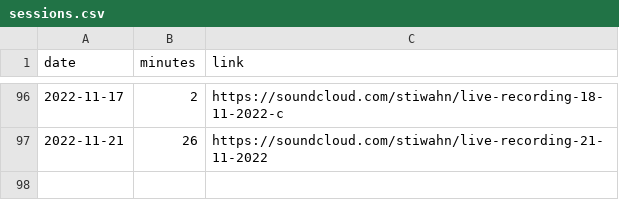
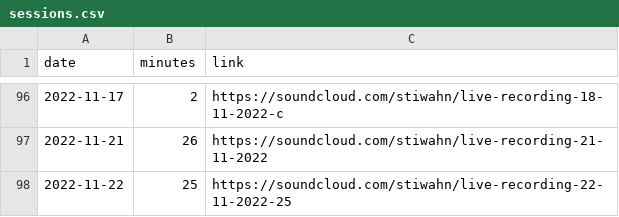
Before and after one commit to bummbummgarage/bummbummgarage.github.io, a CSV file: _data/sessions.csv, drawn as a sheet; only a part is shown, gaps mark what is left out; the diff names each change by its address in the sheet, - before the commit and + after, or states it on an @@ line.

Commit message:
Update sessions.csv

```diff
--- a/_data/sessions.csv
+++ b/_data/sessions.csv
+row 98: 2022-11-22 | 25 | https://soundcloud.com/stiwahn/live-recording-22-11-2022-25
```
